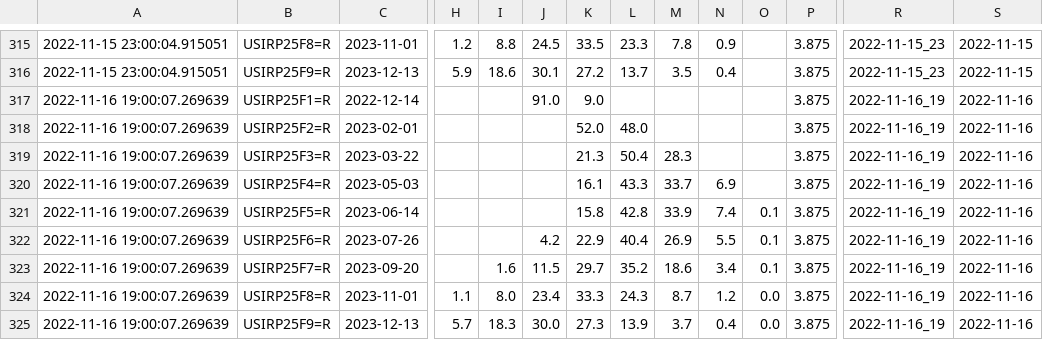
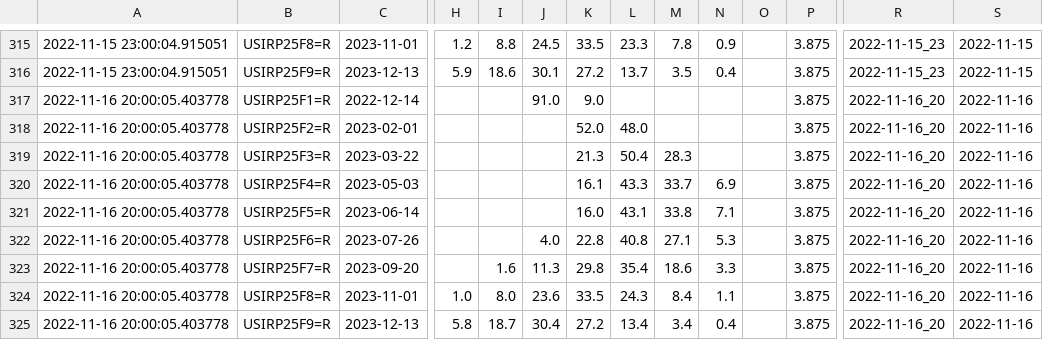
Before and after one commit to etq-quant/dashboard, a CSV file: irpr/data.csv, drawn as a sheet; only a part is shown, gaps mark what is left out; removed rows and columns are numbered as before the commit, all else as after; rows hold the shown columns only; the diff names each change by its address in the sheet, - before the commit and + after, or states it on an @@ line.

```diff
--- a/irpr/data.csv
+++ b/irpr/data.csv
-A317:A320: 2022-11-16 19:00:07.269639
+A317:A320: 2022-11-16 20:00:05.403778
-R317:R320: 2022-11-16_19
+R317:R320: 2022-11-16_20
-row 321: 2022-11-16 19:00:07.269639 | USIRP25F5=R | 2023-06-14 |  |  |  | 15.8 | 42.8 | 33.9 | 7.4 | 0.1 | 3.875 | 2022-11-16_19 | 2022-11-16
-row 322: 2022-11-16 19:00:07.269639 | USIRP25F6=R | 2023-07-26 |  |  | 4.2 | 22.9 | 40.4 | 26.9 | 5.5 | 0.1 | 3.875 | 2022-11-16_19 | 2022-11-16
+row 321: 2022-11-16 20:00:05.403778 | USIRP25F5=R | 2023-06-14 |  |  |  | 16.0 | 43.1 | 33.8 | 7.1 |  | 3.875 | 2022-11-16_20 | 2022-11-16
+row 322: 2022-11-16 20:00:05.403778 | USIRP25F6=R | 2023-07-26 |  |  | 4.0 | 22.8 | 40.8 | 27.1 | 5.3 |  | 3.875 | 2022-11-16_20 | 2022-11-16
-A323: 2022-11-16 19:00:07.269639
+A323: 2022-11-16 20:00:05.403778
-J323: 11.5
+J323: 11.3
-K323: 29.7
+K323: 29.8
-L323: 35.2
+L323: 35.4
-N323: 3.4
+N323: 3.3
-O323: 0.1
+O323: (empty)
-R323: 2022-11-16_19
+R323: 2022-11-16_20
-row 324: 2022-11-16 19:00:07.269639 | USIRP25F8=R | 2023-11-01 | 1.1 | 8.0 | 23.4 | 33.3 | 24.3 | 8.7 | 1.2 | 0.0 | 3.875 | 2022-11-16_19 | 2022-11-16
-row 325: 2022-11-16 19:00:07.269639 | USIRP25F9=R | 2023-12-13 | 5.7 | 18.3 | 30.0 | 27.3 | 13.9 | 3.7 | 0.4 | 0.0 | 3.875 | 2022-11-16_19 | 2022-11-16
+row 324: 2022-11-16 20:00:05.403778 | USIRP25F8=R | 2023-11-01 | 1.0 | 8.0 | 23.6 | 33.5 | 24.3 | 8.4 | 1.1 |  | 3.875 | 2022-11-16_20 | 2022-11-16
+row 325: 2022-11-16 20:00:05.403778 | USIRP25F9=R | 2023-12-13 | 5.8 | 18.7 | 30.4 | 27.2 | 13.4 | 3.4 | 0.4 |  | 3.875 | 2022-11-16_20 | 2022-11-16
```
Also changed, not shown: irpr/ldata.csv, 1 other file.
